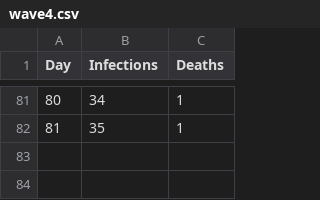
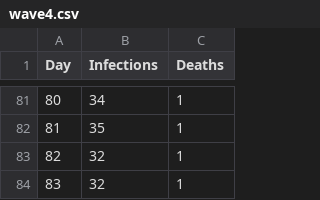
Before and after one commit to mathangwane/CovidWavesEswatini, a CSV file: data/wave4.csv, drawn as a sheet; only a part is shown, gaps mark what is left out.

```diff
--- a/data/wave4.csv
+++ b/data/wave4.csv
@@ -82 +82,3 @@ Day,Infections,Deaths
 81,35,1
+82,32,1
+83,32,1
```
Also changed, not shown: 2 other files.
